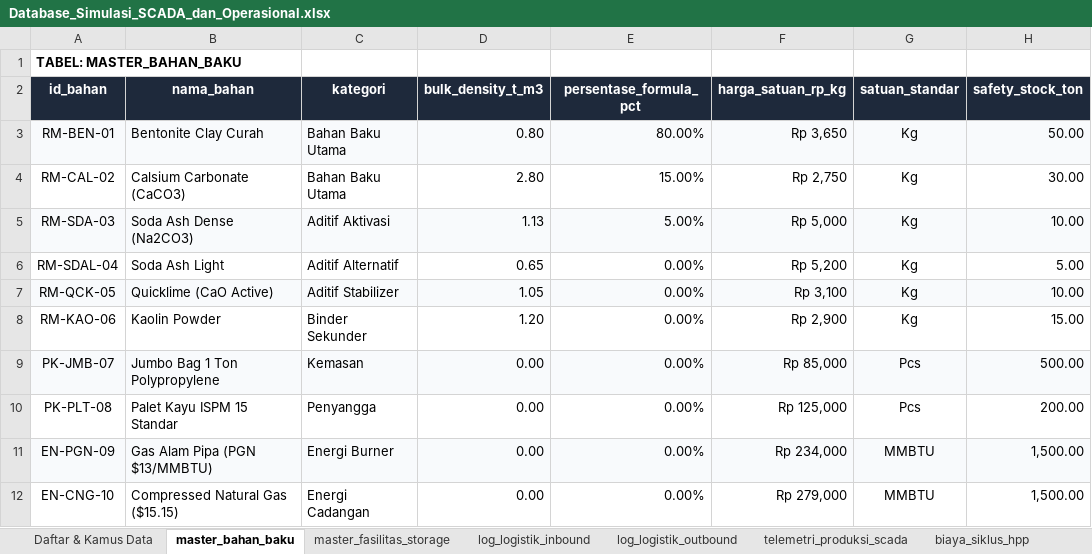
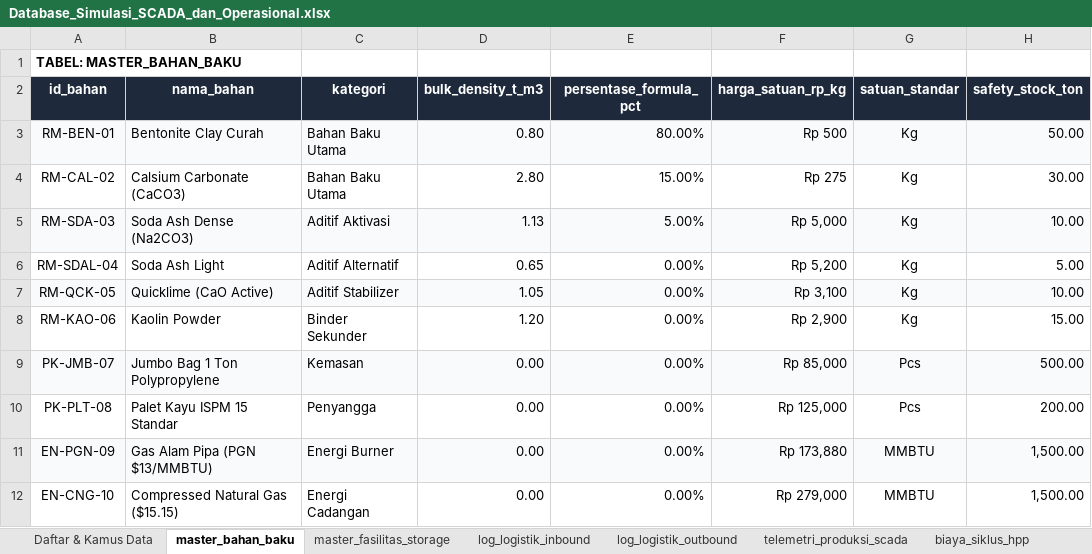
Before and after one commit to I-Shen/Simulasi-Manufaktur-Obat-Aditif-Semen, an Excel workbook: public/Database_Simulasi_SCADA_dan_Operasional.xlsx, sheet master_bahan_baku, drawn as a sheet; only a part is shown; values as stored, in another font and other column widths than the file's, no borders; the diff names each change by its address in the sheet, - before the commit and + after, or states it on an @@ line.

```diff
--- a/public/Database_Simulasi_SCADA_dan_Operasional.xlsx (sheet master_bahan_baku)
+++ b/public/Database_Simulasi_SCADA_dan_Operasional.xlsx (sheet master_bahan_baku)
-F3 (harga_satuan_rp_kg): Rp 3,650
+F3 (harga_satuan_rp_kg): Rp 500
-F4 (harga_satuan_rp_kg): Rp 2,750
+F4 (harga_satuan_rp_kg): Rp 275
-F11 (harga_satuan_rp_kg): Rp 234,000
+F11 (harga_satuan_rp_kg): Rp 173,880
```
Also changed, not shown: sheet biaya_siklus_hpp, sheet insiden_downtime_bottleneck, other sheet tabs, 10 other files.
